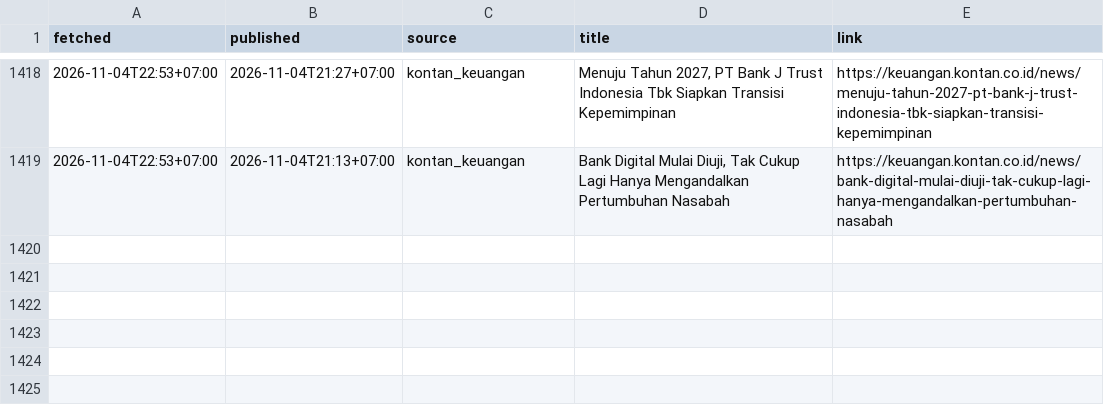
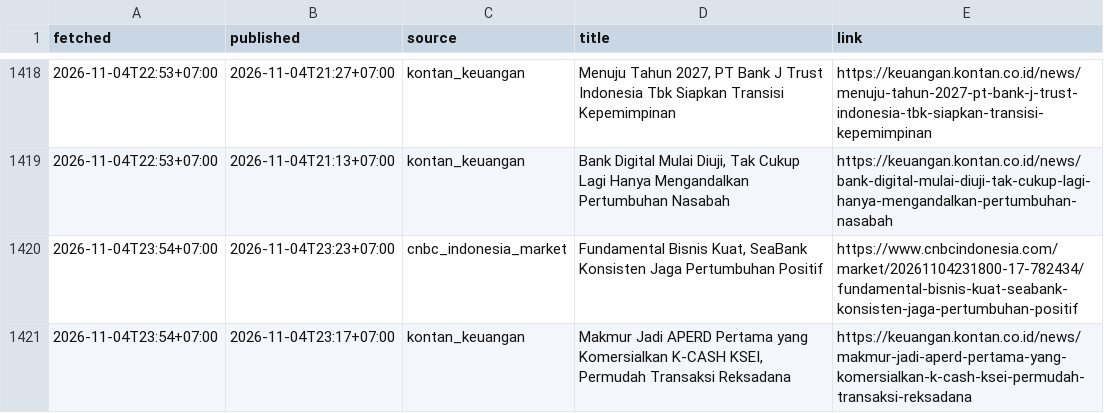
Before and after one commit to annas820/idx, a CSV file: news/2026-11.csv, drawn as a sheet; only a part is shown, gaps mark what is left out; the diff names each change by its address in the sheet, - before the commit and + after, or states it on an @@ line.

```diff
--- a/news/2026-11.csv
+++ b/news/2026-11.csv
+row 1420: 2026-11-04T23:54+07:00 | 2026-11-04T23:23+07:00 | cnbc_indonesia_market | Fundamental Bisnis Kuat, SeaBank Konsisten Jaga Pertumbuhan Positif | https://www.cnbcindonesia.com/market/20261104231800-17-782434/fundamental-bisnis-kuat-seabank-konsisten-jaga-pertumbuhan-positif
+row 1421: 2026-11-04T23:54+07:00 | 2026-11-04T23:17+07:00 | kontan_keuangan | Makmur Jadi APERD Pertama yang Komersialkan K-CASH KSEI, Permudah Transaksi Reksadana | https://keuangan.kontan.co.id/news/makmur-jadi-aperd-pertama-yang-komersialkan-k-cash-ksei-permudah-transaksi-reksadana
```
Also changed, not shown: 2 other files.
